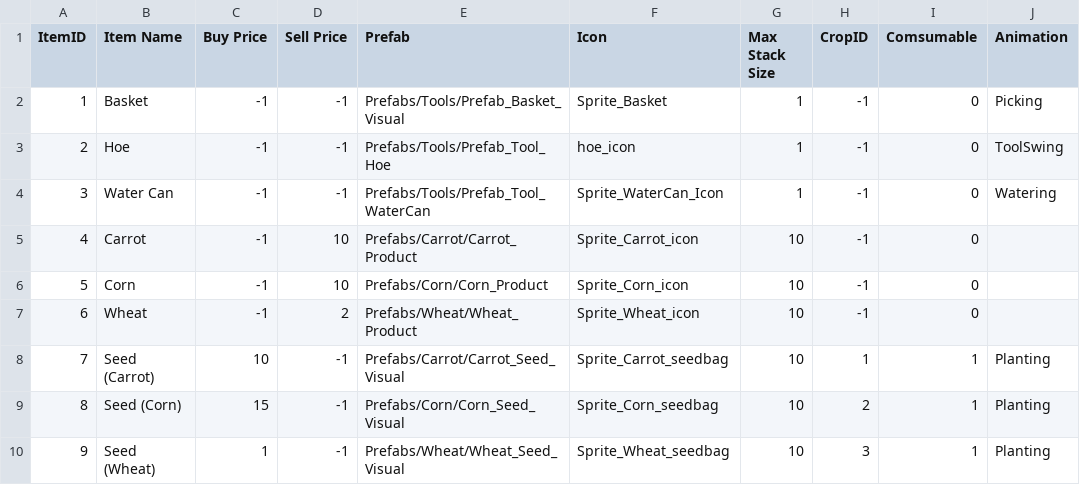
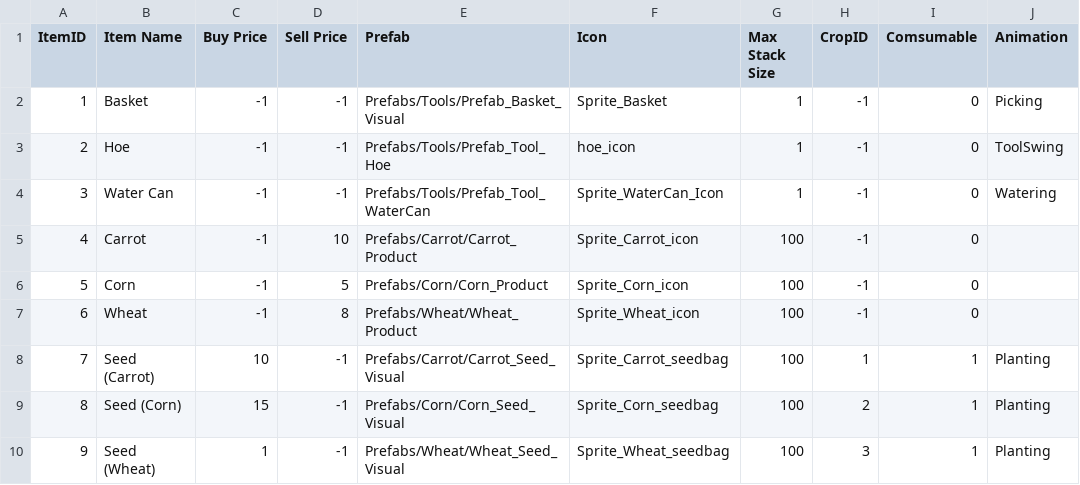
Before and after one commit to HoangDat3430/FarmGame, a CSV file: Assets/StreamingAssets/Data/ItemList.csv, drawn as a sheet.

```diff
--- a/Assets/StreamingAssets/Data/ItemList.csv
+++ b/Assets/StreamingAssets/Data/ItemList.csv
@@ -4,7 +4,7 @@ ItemID,Item Name,Buy Price,Sell Price,Prefab,Icon,Max Stack Size,CropID,Comsumab
 3,Water Can,-1,-1,Prefabs/Tools/Prefab_Tool_WaterCan,Sprite_WaterCan_Icon,1,-1,0,Watering
-4,Carrot,-1,10,Prefabs/Carrot/Carrot_Product,Sprite_Carrot_icon,10,-1,0,
-5,Corn,-1,10,Prefabs/Corn/Corn_Product,Sprite_Corn_icon,10,-1,0,
-6,Wheat,-1,2,Prefabs/Wheat/Wheat_Product,Sprite_Wheat_icon,10,-1,0,
-7,Seed (Carrot),10,-1,Prefabs/Carrot/Carrot_Seed_Visual,Sprite_Carrot_seedbag,10,1,1,Planting
-8,Seed (Corn),15,-1,Prefabs/Corn/Corn_Seed_Visual,Sprite_Corn_seedbag,10,2,1,Planting
-9,Seed (Wheat),1,-1,Prefabs/Wheat/Wheat_Seed_Visual,Sprite_Wheat_seedbag,10,3,1,Planting
+4,Carrot,-1,10,Prefabs/Carrot/Carrot_Product,Sprite_Carrot_icon,100,-1,0,
+5,Corn,-1,5,Prefabs/Corn/Corn_Product,Sprite_Corn_icon,100,-1,0,
+6,Wheat,-1,8,Prefabs/Wheat/Wheat_Product,Sprite_Wheat_icon,100,-1,0,
+7,Seed (Carrot),10,-1,Prefabs/Carrot/Carrot_Seed_Visual,Sprite_Carrot_seedbag,100,1,1,Planting
+8,Seed (Corn),15,-1,Prefabs/Corn/Corn_Seed_Visual,Sprite_Corn_seedbag,100,2,1,Planting
+9,Seed (Wheat),1,-1,Prefabs/Wheat/Wheat_Seed_Visual,Sprite_Wheat_seedbag,100,3,1,Planting
```
Also changed, not shown: Assets/StreamingAssets/Data/CropList.csv, 10 other files.
